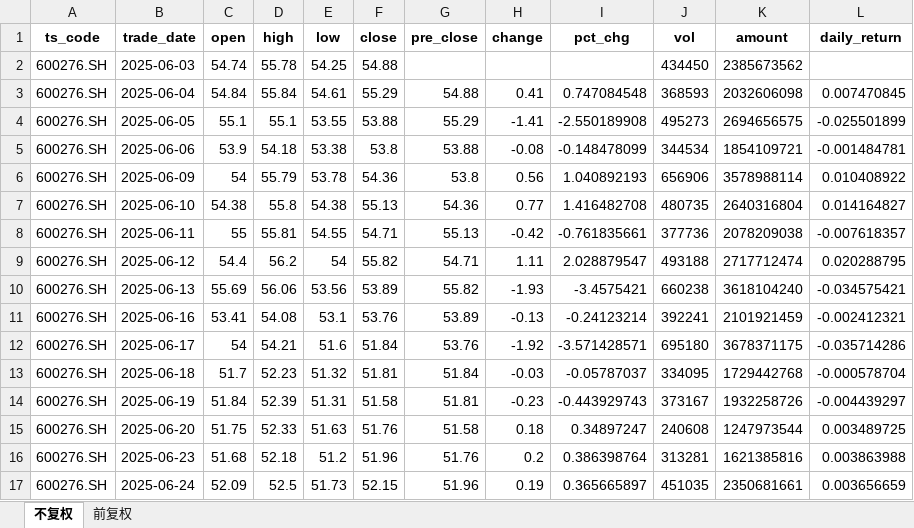
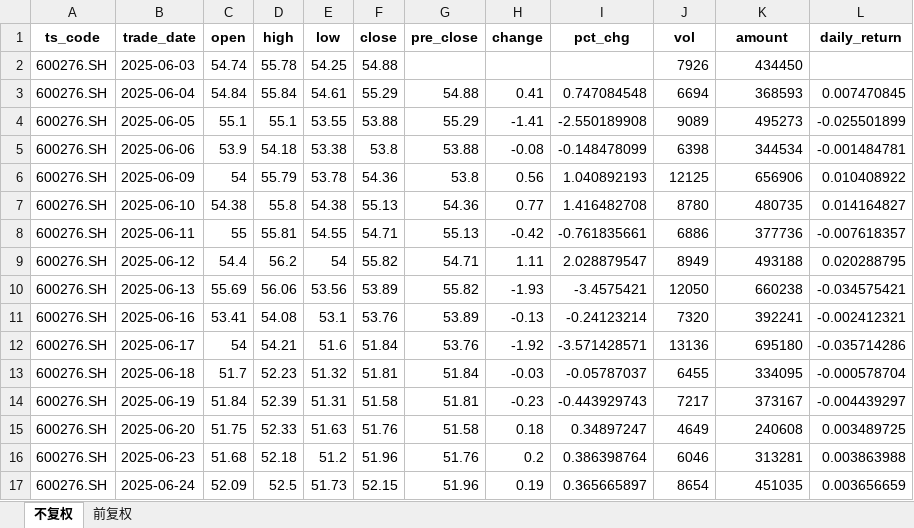
Before and after one commit to yyps-edu/ba_agent, an Excel workbook: task2/恒瑞医药.xlsx, sheet 不复权, drawn as a sheet; only a part is shown; values as stored, in another font and other column widths than the file's, no borders; the diff covers the shown part only; the diff names each change by its address in the sheet, - before the commit and + after, or states it on an @@ line.

```diff
--- a/task2/恒瑞医药.xlsx (sheet 不复权)
+++ b/task2/恒瑞医药.xlsx (sheet 不复权)
-J2 (vol): 434450
+J2 (vol): 7926
-K2 (amount): 2385673562
+K2 (amount): 434450
-J3 (vol): 368593
+J3 (vol): 6694
-K3 (amount): 2032606098
+K3 (amount): 368593
-J4 (vol): 495273
+J4 (vol): 9089
-K4 (amount): 2694656575
+K4 (amount): 495273
-J5 (vol): 344534
+J5 (vol): 6398
-K5 (amount): 1854109721
+K5 (amount): 344534
-J6 (vol): 656906
+J6 (vol): 12125
-K6 (amount): 3578988114
+K6 (amount): 656906
-J7 (vol): 480735
+J7 (vol): 8780
-K7 (amount): 2640316804
+K7 (amount): 480735
-J8 (vol): 377736
+J8 (vol): 6886
-K8 (amount): 2078209038
+K8 (amount): 377736
-J9 (vol): 493188
+J9 (vol): 8949
-K9 (amount): 2717712474
+K9 (amount): 493188
-J10 (vol): 660238
+J10 (vol): 12050
-K10 (amount): 3618104240
+K10 (amount): 660238
-J11 (vol): 392241
+J11 (vol): 7320
-K11 (amount): 2101921459
+K11 (amount): 392241
-J12 (vol): 695180
+J12 (vol): 13136
-K12 (amount): 3678371175
+K12 (amount): 695180
-J13 (vol): 334095
+J13 (vol): 6455
-K13 (amount): 1729442768
+K13 (amount): 334095
-J14 (vol): 373167
+J14 (vol): 7217
-K14 (amount): 1932258726
+K14 (amount): 373167
-J15 (vol): 240608
+J15 (vol): 4649
-K15 (amount): 1247973544
+K15 (amount): 240608
-J16 (vol): 313281
+J16 (vol): 6046
-K16 (amount): 1621385816
+K16 (amount): 313281
-J17 (vol): 451035
+J17 (vol): 8654
-K17 (amount): 2350681661
+K17 (amount): 451035
```
Also changed, not shown: 498 edited cells elsewhere in this sheet, sheet 前复权, task2/平安银行.xlsx, 2 other files.
